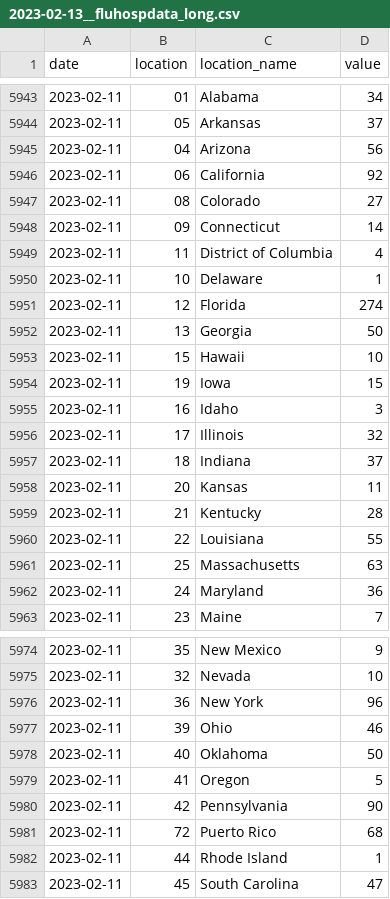
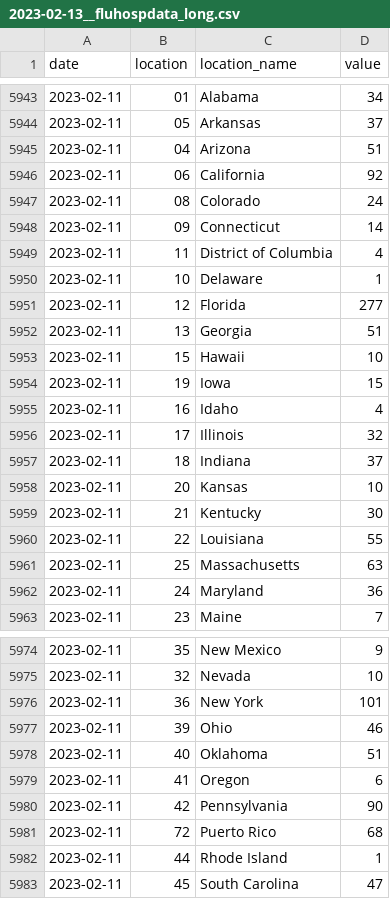
Before and after one commit to wenxuanye/FluHospPlot, a CSV file: 2023-02-13/2023-02-13__fluhospdata_long.csv, drawn as a sheet; only a part is shown, gaps mark what is left out; the diff covers the shown part only.

Commit message:
Flu Hosp data generated on  2023-02-16

```diff
--- a/2023-02-13/2023-02-13__fluhospdata_long.csv
+++ b/2023-02-13/2023-02-13__fluhospdata_long.csv
@@ -5944,5 +5944,5 @@ date,location,location_name,value
 2023-02-11,05,Arkansas,37
-2023-02-11,04,Arizona,56
+2023-02-11,04,Arizona,51
 2023-02-11,06,California,92
-2023-02-11,08,Colorado,27
+2023-02-11,08,Colorado,24
 2023-02-11,09,Connecticut,14
@@ -5950,11 +5950,11 @@ date,location,location_name,value
 2023-02-11,10,Delaware,1
-2023-02-11,12,Florida,274
-2023-02-11,13,Georgia,50
+2023-02-11,12,Florida,277
+2023-02-11,13,Georgia,51
 2023-02-11,15,Hawaii,10
 2023-02-11,19,Iowa,15
-2023-02-11,16,Idaho,3
+2023-02-11,16,Idaho,4
 2023-02-11,17,Illinois,32
 2023-02-11,18,Indiana,37
-2023-02-11,20,Kansas,11
-2023-02-11,21,Kentucky,28
+2023-02-11,20,Kansas,10
+2023-02-11,21,Kentucky,30
 2023-02-11,22,Louisiana,55
@@ -5975,6 +5975,6 @@ date,location,location_name,value
 2023-02-11,32,Nevada,10
-2023-02-11,36,New York,96
+2023-02-11,36,New York,101
 2023-02-11,39,Ohio,46
-2023-02-11,40,Oklahoma,50
-2023-02-11,41,Oregon,5
+2023-02-11,40,Oklahoma,51
+2023-02-11,41,Oregon,6
 2023-02-11,42,Pennsylvania,90
```
Also changed, not shown: 4 edited cells elsewhere in this file, 2023-02-13/2023-02-13__fluhospdata_wide.csv, fluHospData__long.csv, 15 other files.
